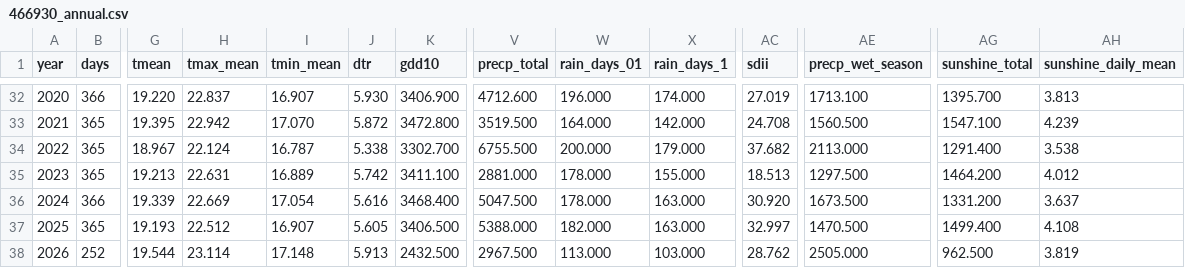
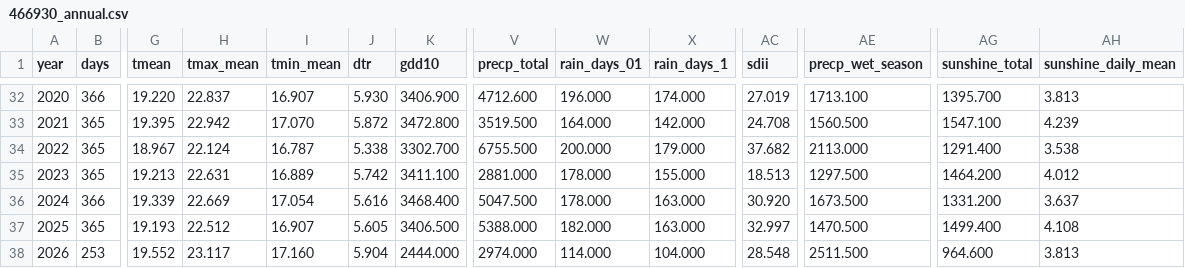
Before and after one commit to BunnyTailGra22/Five-Great-Elements, a CSV file: data/processed/466930_annual.csv, drawn as a sheet; only a part is shown, gaps mark what is left out; the diff covers the shown part only; the diff names each change by its address in the sheet, - before the commit and + after, or states it on an @@ line.

```diff
--- a/data/processed/466930_annual.csv
+++ b/data/processed/466930_annual.csv
-B38 (days): 252
+B38 (days): 253
-G38 (tmean): 19.544
+G38 (tmean): 19.552
-H38 (tmax_mean): 23.114
+H38 (tmax_mean): 23.117
-I38 (tmin_mean): 17.148
+I38 (tmin_mean): 17.160
-J38 (dtr): 5.913
+J38 (dtr): 5.904
-K38 (gdd10): 2432.500
+K38 (gdd10): 2444.000
-V38 (precp_total): 2967.500
+V38 (precp_total): 2974.000
-W38 (rain_days_01): 113.000
+W38 (rain_days_01): 114.000
-X38 (rain_days_1): 103.000
+X38 (rain_days_1): 104.000
-AC38 (sdii): 28.762
+AC38 (sdii): 28.548
-AE38 (precp_wet_season): 2505.000
+AE38 (precp_wet_season): 2511.500
-AG38 (sunshine_total): 962.500
+AG38 (sunshine_total): 964.600
-AH38 (sunshine_daily_mean): 3.819
+AH38 (sunshine_daily_mean): 3.813
```
Also changed, not shown: 2 edited cells elsewhere in this file, data/processed/82A750_annual.csv, data/processed/82A750_coverage.csv, 10 other files.
